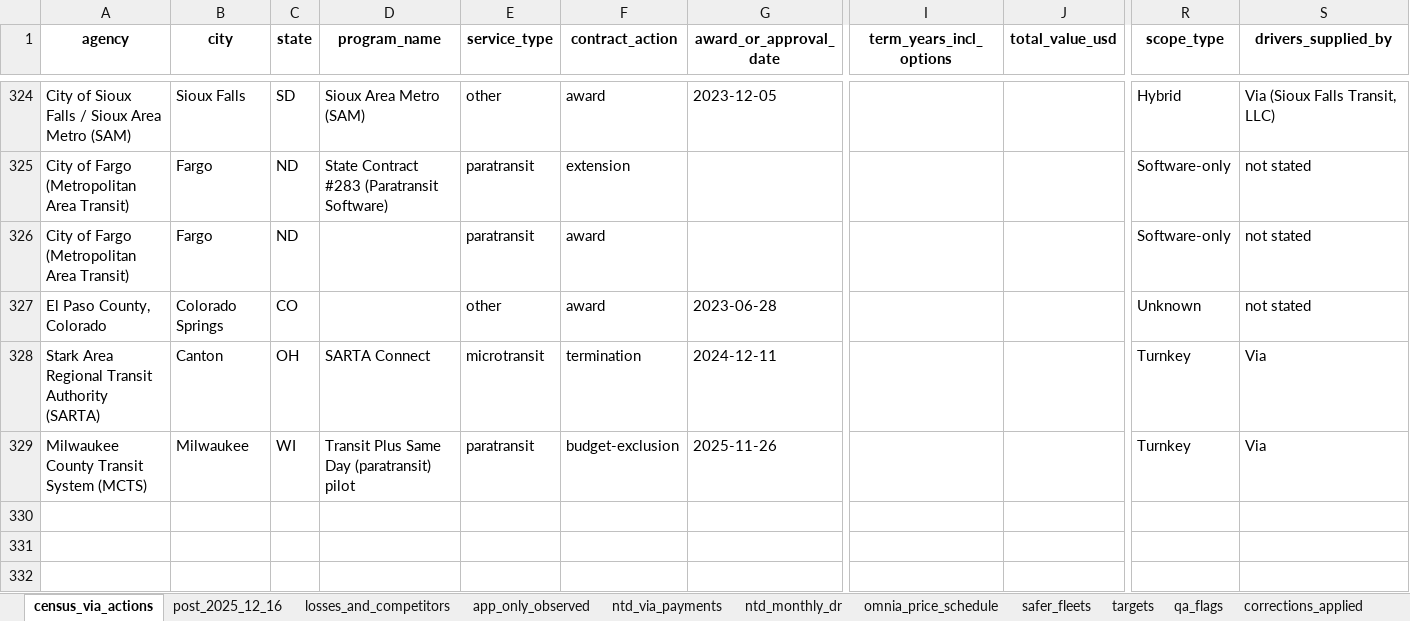
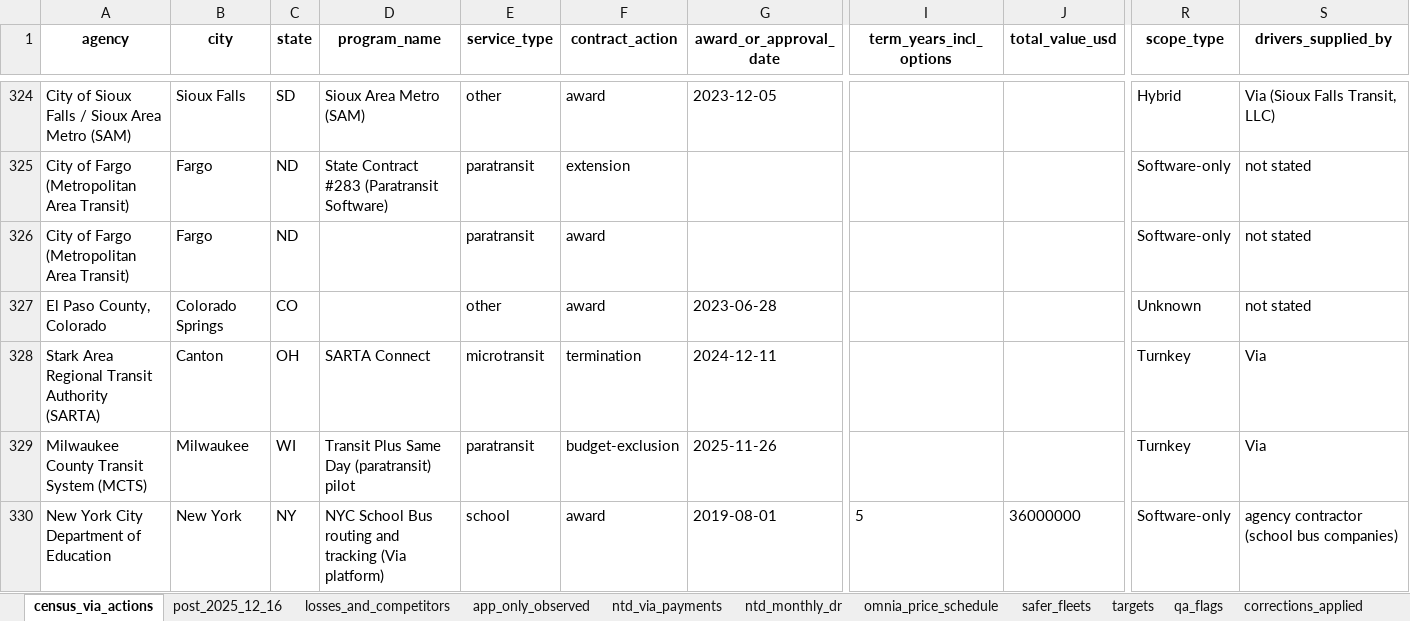
Before and after one commit to potpotman123/via-research, an Excel workbook: out/via_contract_census.xlsx, sheet census_via_actions, drawn as a sheet; only a part is shown, gaps mark what is left out; values as stored, in another font and other column widths than the file's, no borders; rows hold the shown columns only; the diff names each change by its address in the sheet, - before the commit and + after, or states it on an @@ line.

```diff
--- a/out/via_contract_census.xlsx (sheet census_via_actions)
+++ b/out/via_contract_census.xlsx (sheet census_via_actions)
+row 330: New York City Department of Education | New York | NY | NYC School Bus routing and tracking (Via platform) | school | award | 2019-08-01 | 5 | 36000000 | Software-only | agency contractor (school bus companies)
```
Also changed, not shown: 6 other files.
